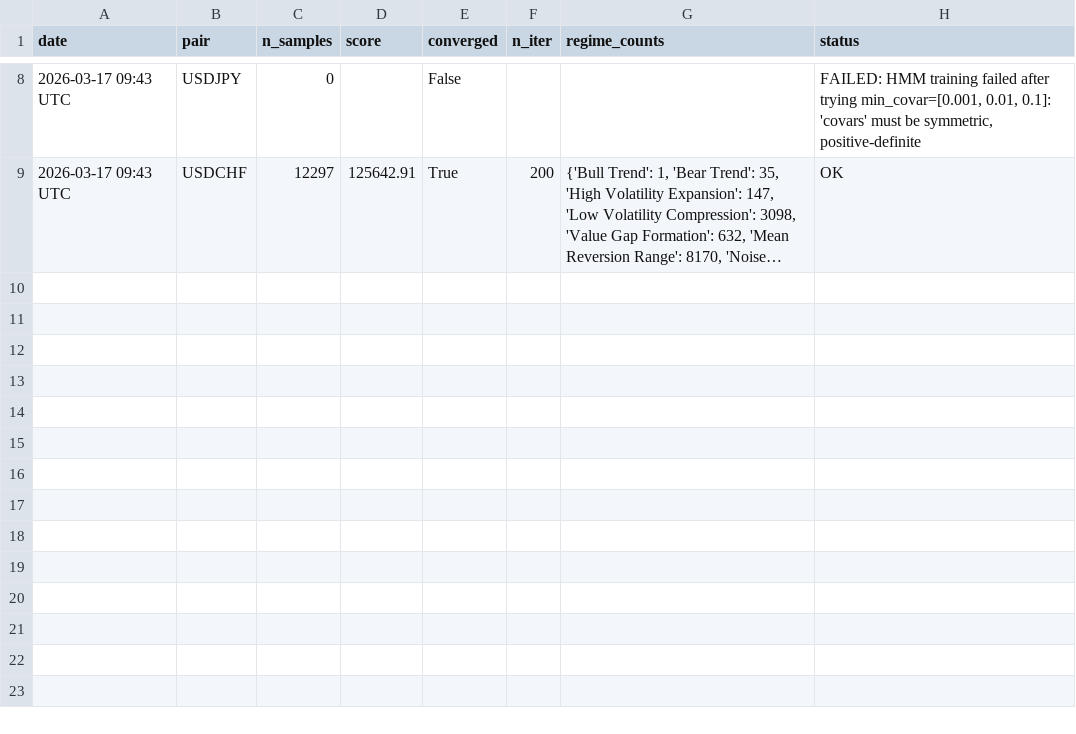
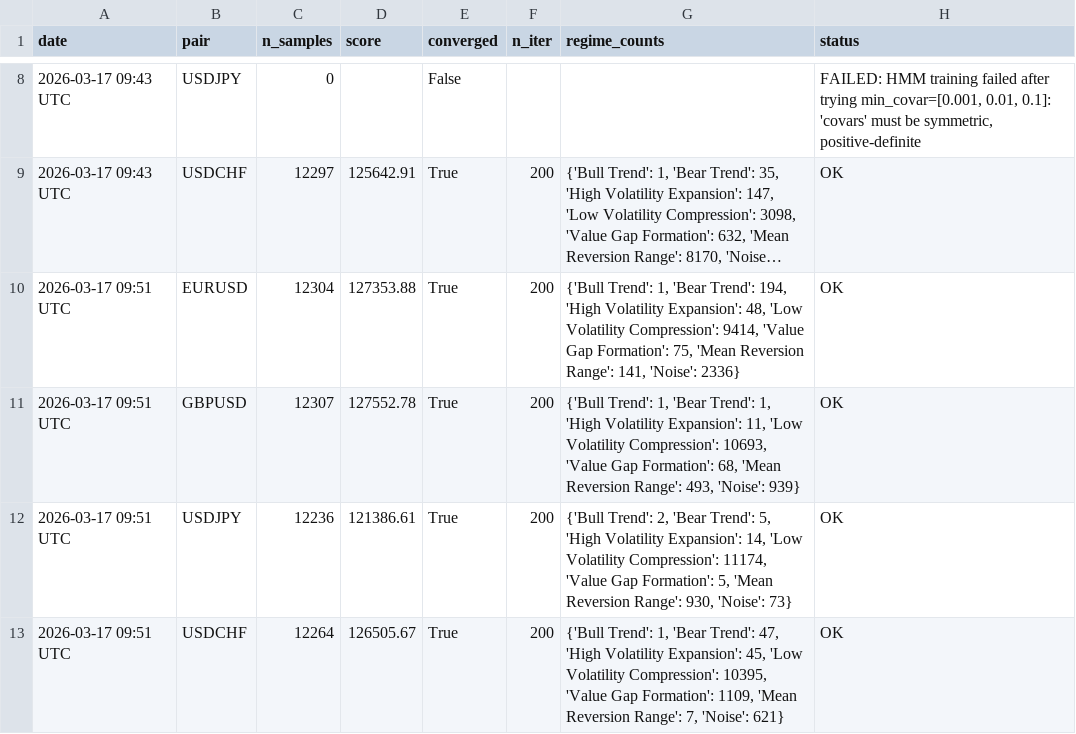
Before and after one commit to adetoroseyi/fx-regime-terminal, a CSV file: logs/retrain_log.csv, drawn as a sheet; only a part is shown, gaps mark what is left out; long unchanged cells end in …; the diff names each change by its address in the sheet, - before the commit and + after, or states it on an @@ line.

```diff
--- a/logs/retrain_log.csv
+++ b/logs/retrain_log.csv
+row 10: 2026-03-17 09:51 UTC | EURUSD | 12304 | 127353.88 | True | 200 | {'Bull Trend': 1, 'Bear Trend': 194, 'High Volatility Expansion': 48, 'Low Volatility Compression': 9414, 'Value Gap Formation': 75, 'Mean Reversion Range': 141, 'Noise': 2336} | OK
+row 11: 2026-03-17 09:51 UTC | GBPUSD | 12307 | 127552.78 | True | 200 | {'Bull Trend': 1, 'Bear Trend': 1, 'High Volatility Expansion': 11, 'Low Volatility Compression': 10693, 'Value Gap Formation': 68, 'Mean Reversion Range': 493, 'Noise': 939} | OK
+row 12: 2026-03-17 09:51 UTC | USDJPY | 12236 | 121386.61 | True | 200 | {'Bull Trend': 2, 'Bear Trend': 5, 'High Volatility Expansion': 14, 'Low Volatility Compression': 11174, 'Value Gap Formation': 5, 'Mean Reversion Range': 930, 'Noise': 73} | OK
+row 13: 2026-03-17 09:51 UTC | USDCHF | 12264 | 126505.67 | True | 200 | {'Bull Trend': 1, 'Bear Trend': 47, 'High Volatility Expansion': 45, 'Low Volatility Compression': 10395, 'Value Gap Formation': 1109, 'Mean Reversion Range': 7, 'Noise': 621} | OK
```
Also changed, not shown: 1 other file.
